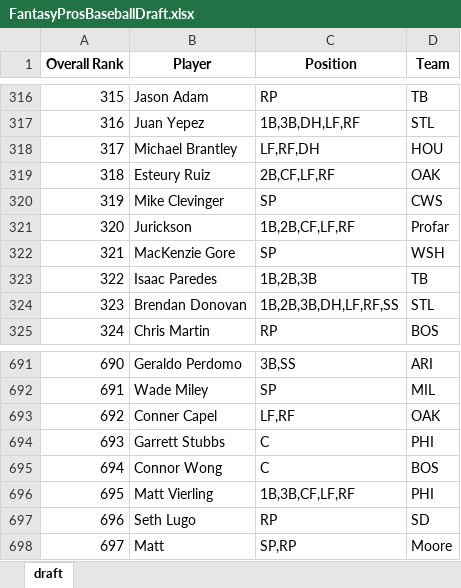
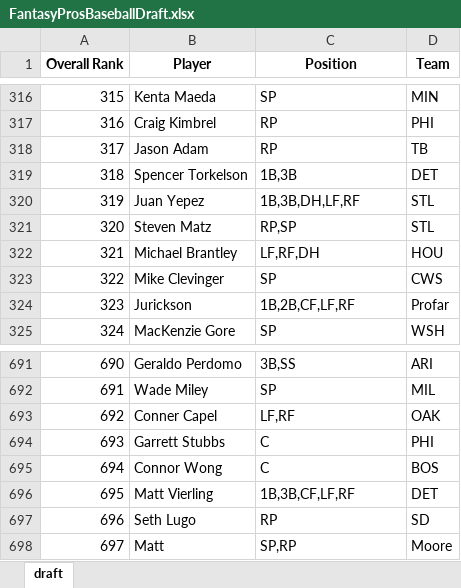
Before and after one commit to barbacbd/FantasyRankings, an Excel workbook: docs/FantasyProsBaseballDraft.xlsx, sheet draft, drawn as a sheet; only a part is shown, gaps mark what is left out; values as stored, in another font and other column widths than the file's, no borders; the diff covers the shown part only; the diff names each change by its address in the sheet, - before the commit and + after, or states it on an @@ line.

```diff
--- a/docs/FantasyProsBaseballDraft.xlsx (sheet draft)
+++ b/docs/FantasyProsBaseballDraft.xlsx (sheet draft)
-B316 (Player): Jason Adam
+B316 (Player): Kenta Maeda
-C316 (Position): RP
+C316 (Position): SP
-D316 (Team): TB
+D316 (Team): MIN
-B317 (Player): Juan Yepez
+B317 (Player): Craig Kimbrel
-C317 (Position): 1B,3B,DH,LF,RF
+C317 (Position): RP
-D317 (Team): STL
+D317 (Team): PHI
-B318 (Player): Michael Brantley
+B318 (Player): Jason Adam
-C318 (Position): LF,RF,DH
+C318 (Position): RP
-D318 (Team): HOU
+D318 (Team): TB
-B319 (Player): Esteury Ruiz
+B319 (Player): Spencer Torkelson
-C319 (Position): 2B,CF,LF,RF
+C319 (Position): 1B,3B
-D319 (Team): OAK
+D319 (Team): DET
-B320 (Player): Mike Clevinger
+B320 (Player): Juan Yepez
-C320 (Position): SP
+C320 (Position): 1B,3B,DH,LF,RF
-D320 (Team): CWS
+D320 (Team): STL
-B321 (Player): Jurickson
+B321 (Player): Steven Matz
-C321 (Position): 1B,2B,CF,LF,RF
+C321 (Position): RP,SP
-D321 (Team): Profar
+D321 (Team): STL
-B322 (Player): MacKenzie Gore
+B322 (Player): Michael Brantley
-C322 (Position): SP
+C322 (Position): LF,RF,DH
-D322 (Team): WSH
+D322 (Team): HOU
-B323 (Player): Isaac Paredes
+B323 (Player): Mike Clevinger
-C323 (Position): 1B,2B,3B
+C323 (Position): SP
-D323 (Team): TB
+D323 (Team): CWS
-B324 (Player): Brendan Donovan
+B324 (Player): Jurickson
-C324 (Position): 1B,2B,3B,DH,LF,RF,SS
+C324 (Position): 1B,2B,CF,LF,RF
-D324 (Team): STL
+D324 (Team): Profar
-B325 (Player): Chris Martin
+B325 (Player): MacKenzie Gore
-C325 (Position): RP
+C325 (Position): SP
-D325 (Team): BOS
+D325 (Team): WSH
-D696 (Team): PHI
+D696 (Team): DET
```
Also changed, not shown: 1683 edited cells elsewhere in this sheet, docs/FantasyProsBasketballDraft.xlsx, docs/FantasyProsFootballDraft.xlsx, 5 other files.
